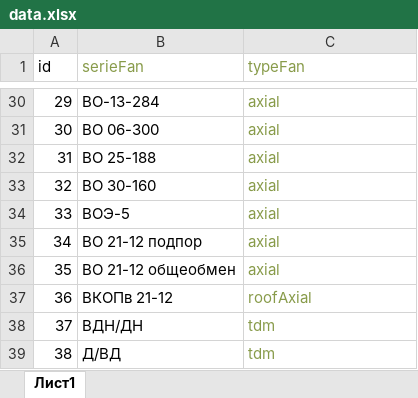
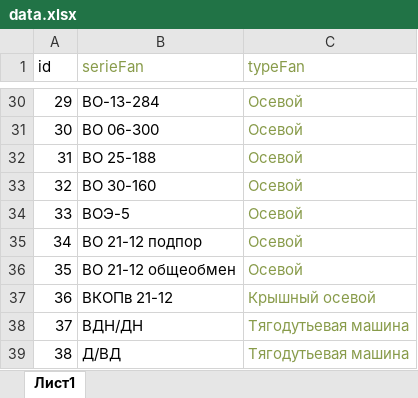
Before and after one commit to NoDamage111/Zefir, an Excel workbook: dist/data.xlsx, sheet Лист1, drawn as a sheet; only a part is shown, gaps mark what is left out; values as stored, in another font and other column widths than the file's, no borders; the diff covers the shown part only; the diff names each change by its address in the sheet, - before the commit and + after, or states it on an @@ line.

```diff
--- a/dist/data.xlsx (sheet Лист1)
+++ b/dist/data.xlsx (sheet Лист1)
-C30:C36 (typeFan): axial
+C30:C36 (typeFan): Осевой
-C37 (typeFan): roofAxial
+C37 (typeFan): Крышный осевой
-C38:C39 (typeFan): tdm
+C38:C39 (typeFan): Тягодутьевая машина
```
Also changed, not shown: 27 edited cells and cell formats elsewhere in this sheet, public/data.xlsx, 11 other files.
